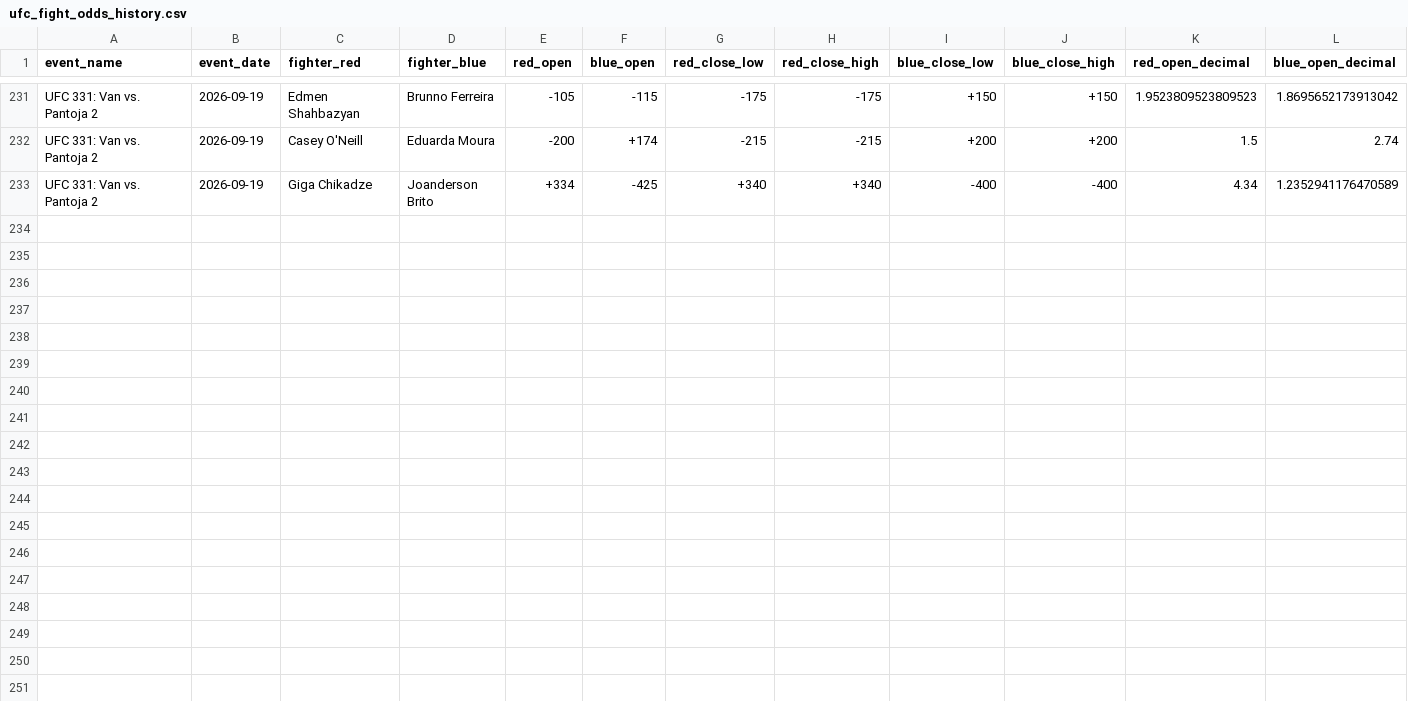
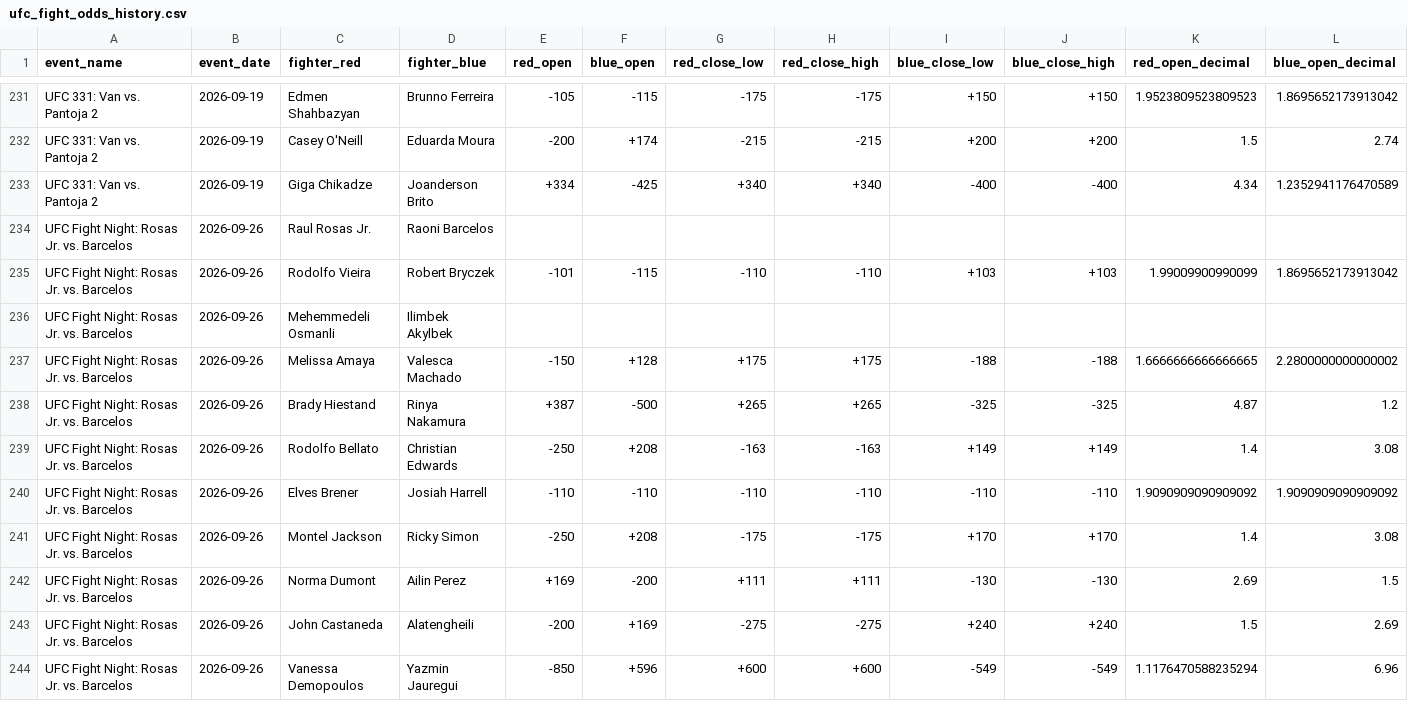
Before and after one commit to P-AEL/Better, a CSV file: data/scraped_data/ufc_fight_odds_history.csv, drawn as a sheet; only a part is shown, gaps mark what is left out; rows hold the shown columns only; the diff names each change by its address in the sheet, - before the commit and + after, or states it on an @@ line.

```diff
--- a/data/scraped_data/ufc_fight_odds_history.csv
+++ b/data/scraped_data/ufc_fight_odds_history.csv
+row 234: UFC Fight Night: Rosas Jr. vs. Barcelos | 2026-09-26 | Raul Rosas Jr. | Raoni Barcelos
+row 235: UFC Fight Night: Rosas Jr. vs. Barcelos | 2026-09-26 | Rodolfo Vieira | Robert Bryczek | -101 | -115 | -110 | -110 | +103 | +103 | 1.99009900990099 | 1.8695652173913042
+row 236: UFC Fight Night: Rosas Jr. vs. Barcelos | 2026-09-26 | Mehemmedeli Osmanli | Ilimbek Akylbek
+row 237: UFC Fight Night: Rosas Jr. vs. Barcelos | 2026-09-26 | Melissa Amaya | Valesca Machado | -150 | +128 | +175 | +175 | -188 | -188 | 1.6666666666666665 | 2.2800000000000002
+row 238: UFC Fight Night: Rosas Jr. vs. Barcelos | 2026-09-26 | Brady Hiestand | Rinya Nakamura | +387 | -500 | +265 | +265 | -325 | -325 | 4.87 | 1.2
+row 239: UFC Fight Night: Rosas Jr. vs. Barcelos | 2026-09-26 | Rodolfo Bellato | Christian Edwards | -250 | +208 | -163 | -163 | +149 | +149 | 1.4 | 3.08
+row 240: UFC Fight Night: Rosas Jr. vs. Barcelos | 2026-09-26 | Elves Brener | Josiah Harrell | -110 | -110 | -110 | -110 | -110 | -110 | 1.9090909090909092 | 1.9090909090909092
+row 241: UFC Fight Night: Rosas Jr. vs. Barcelos | 2026-09-26 | Montel Jackson | Ricky Simon | -250 | +208 | -175 | -175 | +170 | +170 | 1.4 | 3.08
+row 242: UFC Fight Night: Rosas Jr. vs. Barcelos | 2026-09-26 | Norma Dumont | Ailin Perez | +169 | -200 | +111 | +111 | -130 | -130 | 2.69 | 1.5
+row 243: UFC Fight Night: Rosas Jr. vs. Barcelos | 2026-09-26 | John Castaneda | Alatengheili | -200 | +169 | -275 | -275 | +240 | +240 | 1.5 | 2.69
+row 244: UFC Fight Night: Rosas Jr. vs. Barcelos | 2026-09-26 | Vanessa Demopoulos | Yazmin Jauregui | -850 | +596 | +600 | +600 | -549 | -549 | 1.1176470588235294 | 6.96
```
Also changed, not shown: data/forward_predictions.csv, data/scraped_data/ufc_events.csv, 8 other files.
